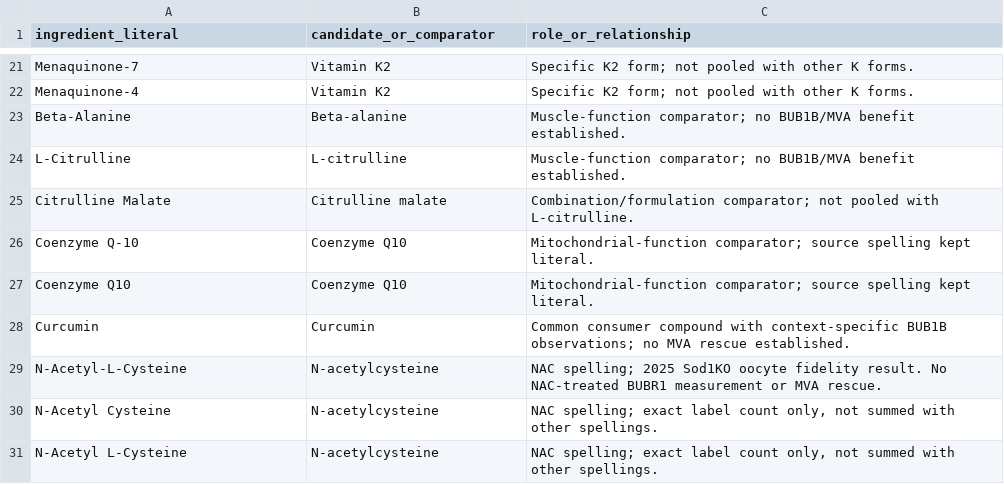
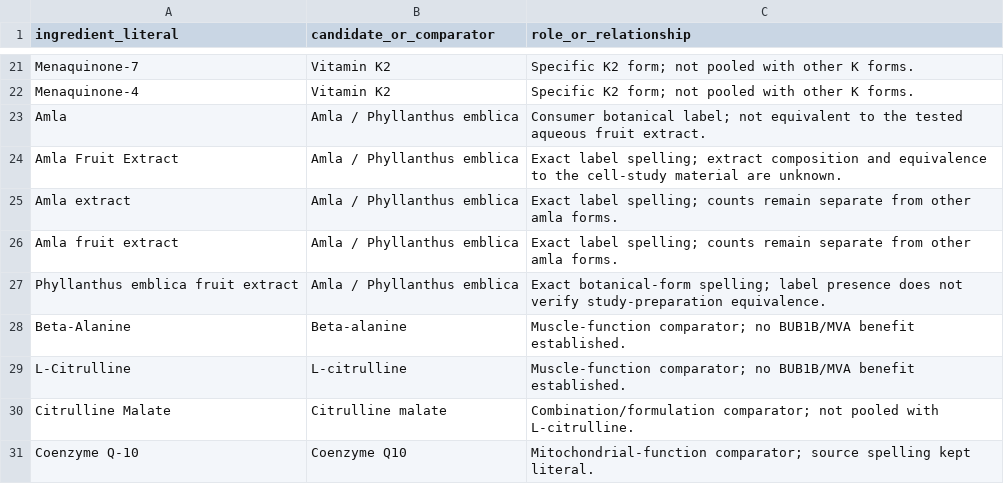
Before and after one commit to EternaPeptix/mva-hackathon, a TSV file: workflow/track2-drug-census/dsld-label-prevalence/candidate-terms.tsv, drawn as a sheet; only a part is shown, gaps mark what is left out; the shorter side is filled out with more unchanged rows.

```diff
--- a/workflow/track2-drug-census/dsld-label-prevalence/candidate-terms.tsv
+++ b/workflow/track2-drug-census/dsld-label-prevalence/candidate-terms.tsv
@@ -22,2 +22,7 @@ Menaquinone-7	Vitamin K2	Specific K2 form; not pooled with other K forms.
 Menaquinone-4	Vitamin K2	Specific K2 form; not pooled with other K forms.
+Amla	Amla / Phyllanthus emblica	Consumer botanical label; not equivalent to the tested aqueous fruit extract.
+Amla Fruit Extract	Amla / Phyllanthus emblica	Exact label spelling; extract composition and equivalence to the cell-study material are unknown.
+Amla extract	Amla / Phyllanthus emblica	Exact label spelling; counts remain separate from other amla forms.
+Amla fruit extract	Amla / Phyllanthus emblica	Exact label spelling; counts remain separate from other amla forms.
+Phyllanthus emblica fruit extract	Amla / Phyllanthus emblica	Exact botanical-form spelling; label presence does not verify study-preparation equivalence.
 Beta-Alanine	Beta-alanine	Muscle-function comparator; no BUB1B/MVA benefit established.
```
Also changed, not shown: workflow/track2-drug-census/dsld-label-prevalence/candidate-prevalence.tsv, 5 other files.
